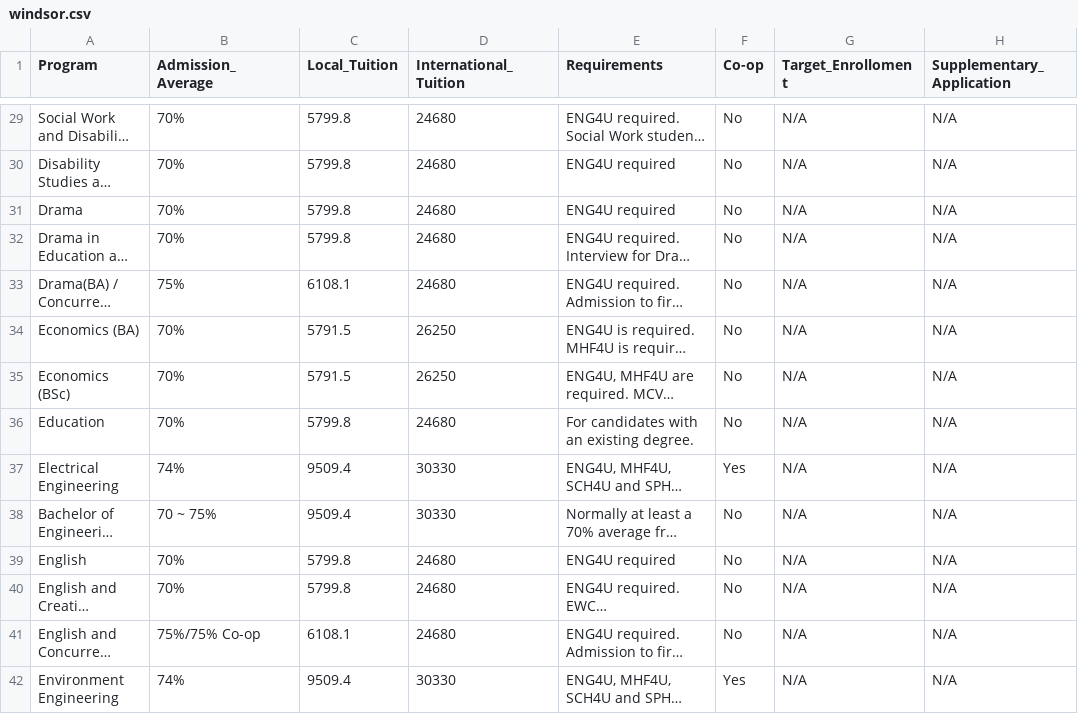
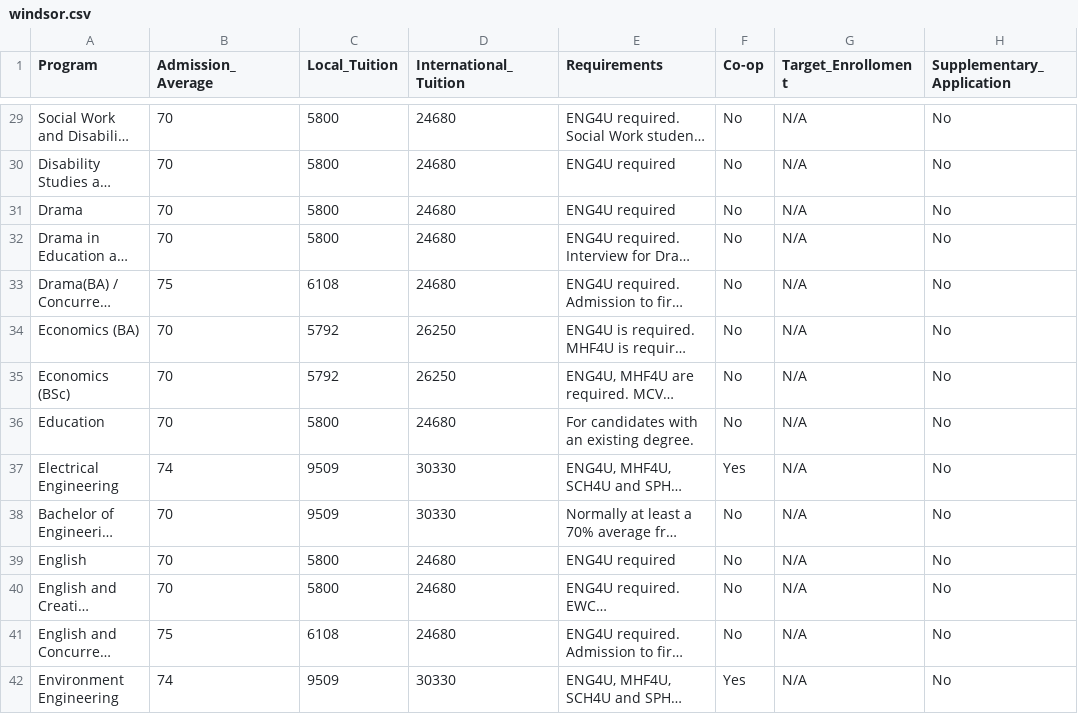
Before and after one commit to JiwooL0920/UniFind, a CSV file: UniFind/app/src/main/res/raw/windsor.csv, drawn as a sheet; only a part is shown, gaps mark what is left out; long unchanged cells end in …; the diff covers the shown part only; the diff names each change by its address in the sheet, - before the commit and + after, or states it on an @@ line.

```diff
--- a/UniFind/app/src/main/res/raw/windsor.csv
+++ b/UniFind/app/src/main/res/raw/windsor.csv
-B29:B32 (Admission_Average): 70%
+B29:B32 (Admission_Average): 70
-C29:C32 (Local_Tuition): 5799.8
+C29:C32 (Local_Tuition): 5800
-H29:H42 (Supplementary_Application): N/A
+H29:H42 (Supplementary_Application): No
-B33 (Admission_Average): 75%
+B33 (Admission_Average): 75
-C33 (Local_Tuition): 6108.1
+C33 (Local_Tuition): 6108
-B34:B36 (Admission_Average): 70%
+B34:B36 (Admission_Average): 70
-C34:C35 (Local_Tuition): 5791.5
+C34:C35 (Local_Tuition): 5792
-C36 (Local_Tuition): 5799.8
+C36 (Local_Tuition): 5800
-B37 (Admission_Average): 74%
+B37 (Admission_Average): 74
-C37:C38 (Local_Tuition): 9509.4
+C37:C38 (Local_Tuition): 9509
-B38 (Admission_Average): 70 ~ 75%
+B38 (Admission_Average): 70
-B39:B40 (Admission_Average): 70%
+B39:B40 (Admission_Average): 70
-C39:C40 (Local_Tuition): 5799.8
+C39:C40 (Local_Tuition): 5800
-B41 (Admission_Average): 75%/75% Co-op
+B41 (Admission_Average): 75
-C41 (Local_Tuition): 6108.1
+C41 (Local_Tuition): 6108
-B42 (Admission_Average): 74%
+B42 (Admission_Average): 74
-C42 (Local_Tuition): 9509.4
+C42 (Local_Tuition): 9509
```
Also changed, not shown: 129 edited cells elsewhere in this file, UniFind/app/src/main/res/raw/nipissing.csv, UniFind/app/src/main/res/raw/ottawa.csv, 38 other files.
